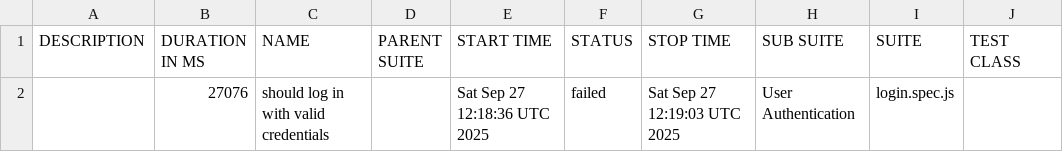
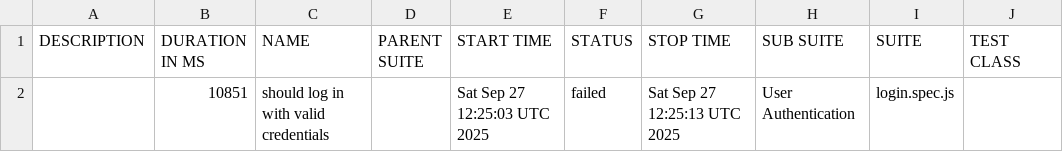
Before and after one commit to netgitqa/QAAssessmentAppService, a CSV file: data/suites.csv, drawn as a sheet; only a part is shown; the diff names each change by its address in the sheet, - before the commit and + after, or states it on an @@ line.

```diff
--- a/data/suites.csv
+++ b/data/suites.csv
-B2 (DURATION IN MS): 27076
+B2 (DURATION IN MS): 10851
-E2 (START TIME): Sat Sep 27 12:18:36 UTC 2025
+E2 (START TIME): Sat Sep 27 12:25:03 UTC 2025
-G2 (STOP TIME): Sat Sep 27 12:19:03 UTC 2025
+G2 (STOP TIME): Sat Sep 27 12:25:13 UTC 2025
```
Also changed, not shown: 18 other files.
